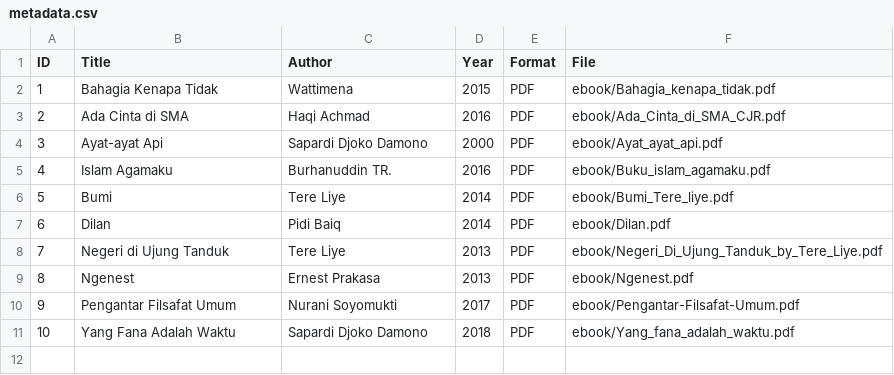
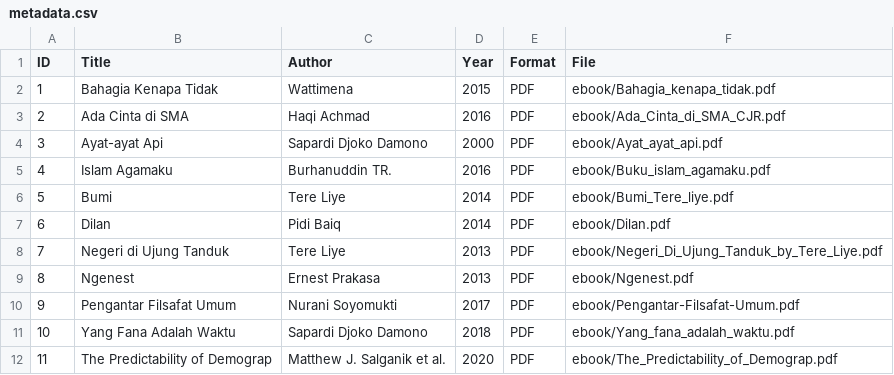
Before and after one commit to iinazukeh/perpustakaandigital, a CSV file: metadata/metadata.csv, drawn as a sheet; the diff names each change by its address in the sheet, - before the commit and + after, or states it on an @@ line.

Commit message:
Update metadata.csv

```diff
--- a/metadata/metadata.csv
+++ b/metadata/metadata.csv
+row 12: 11 | The Predictability of Demograp | Matthew J. Salganik et al. | 2020 | PDF | ebook/The_Predictability_of_Demograp.pdf
```
